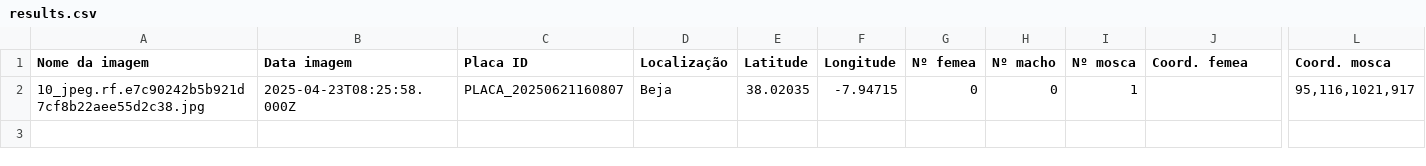
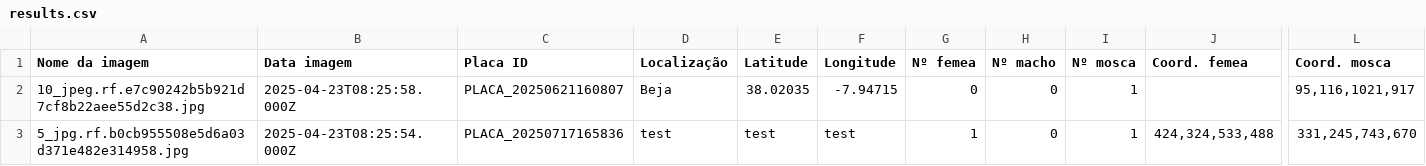
Before and after one commit to rrodrigues3/tese_public, a CSV file: results.csv, drawn as a sheet; only a part is shown, gaps mark what is left out; rows hold the shown columns only; the diff names each change by its address in the sheet, - before the commit and + after, or states it on an @@ line.

```diff
--- a/results.csv
+++ b/results.csv
+row 3: 5_jpg.rf.b0cb955508e5d6a03d371e482e314958.jpg | 2025-04-23T08:25:54.000Z | PLACA_20250717165836 | test | test | test | 1 | 0 | 1 | 424,324,533,488 | 331,245,743,670
```
Also changed, not shown: 3 other files.
